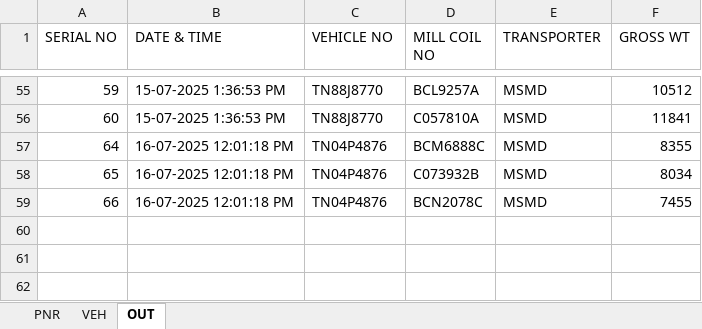
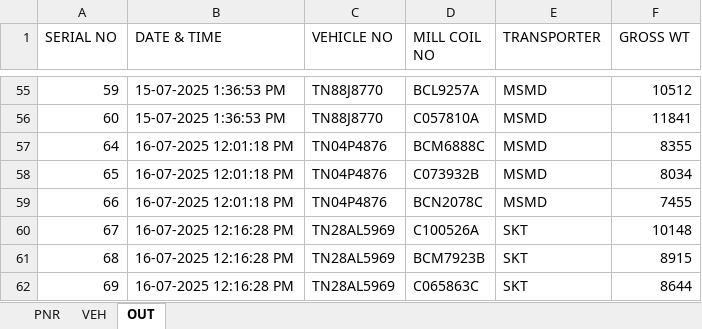
Before and after one commit to gmanand23/Coil_Info, an Excel workbook: coil-data.xlsx, sheet OUT, drawn as a sheet; only a part is shown, gaps mark what is left out; values as stored, in another font and other column widths than the file's, no borders; the diff names each change by its address in the sheet, - before the commit and + after, or states it on an @@ line.

Commit message:
Update OUT data: 3 new entries added on 2025-07-16T06:46:28.362Z

```diff
--- a/coil-data.xlsx (sheet OUT)
+++ b/coil-data.xlsx (sheet OUT)
+row 60: 67 | 16-07-2025 12:16:28 PM | TN28AL5969 | C100526A | SKT | 10148
+row 61: 68 | 16-07-2025 12:16:28 PM | TN28AL5969 | BCM7923B | SKT | 8915
+row 62: 69 | 16-07-2025 12:16:28 PM | TN28AL5969 | C065863C | SKT | 8644
```
